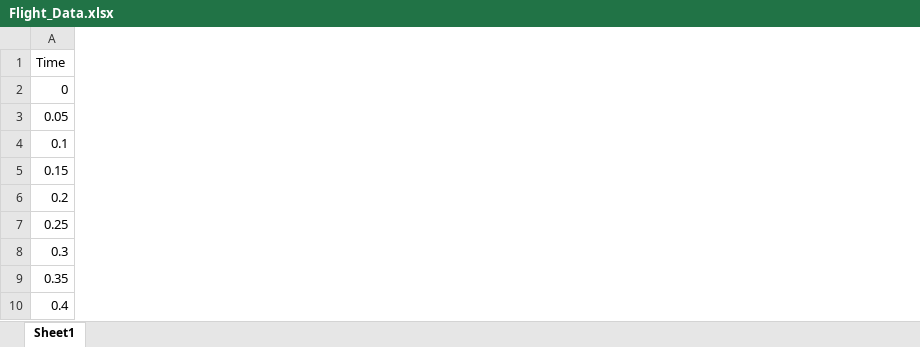
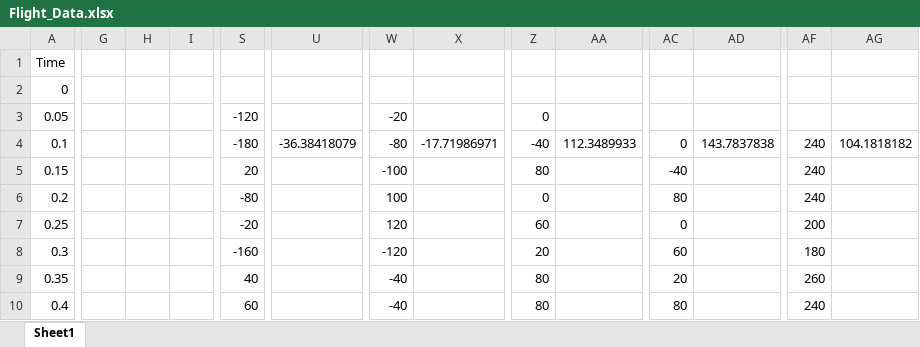
Before and after one commit to UND-ARC/RocketModels-2023, an Excel workbook: NASA/Flight Data/Scale Model/Matlab_Analysis/Flight_Data.xlsx, sheet Sheet1, drawn as a sheet; only a part is shown, gaps mark what is left out; values as stored, in another font and other column widths than the file's, no borders; charts and pictures not drawn; the diff covers the shown part only; the diff names each change by its address in the sheet, - before the commit and + after, or states it on an @@ line.

Commit message:
changed flight data

```diff
--- a/NASA/Flight Data/Scale Model/Matlab_Analysis/Flight_Data.xlsx (sheet Sheet1)
+++ b/NASA/Flight Data/Scale Model/Matlab_Analysis/Flight_Data.xlsx (sheet Sheet1)
+column G, empty
+column H, empty
+column I, empty
+column S, rows 3-10: -120 | -180 | 20 | -80 | -20 | -160 | 40 | 60
+column U, row 4: -36.38418079
+column W, rows 3-10: -20 | -80 | -100 | 100 | 120 | -120 | -40 | -40
+column X, row 4: -17.71986971
+column Z, rows 3-10: 0 | -40 | 80 | 0 | 60 | 20 | 80 | 80
+column AA, row 4: 112.3489933
+column AC, rows 4-10: 0 | -40 | 80 | 0 | 60 | 20 | 80
+column AD, row 4: 143.7837838
+column AF, rows 4-10: 240 | 240 | 240 | 200 | 180 | 260 | 240
+column AG, row 4: 104.1818182
```
Also changed, not shown: 14 added columns elsewhere in this sheet.
